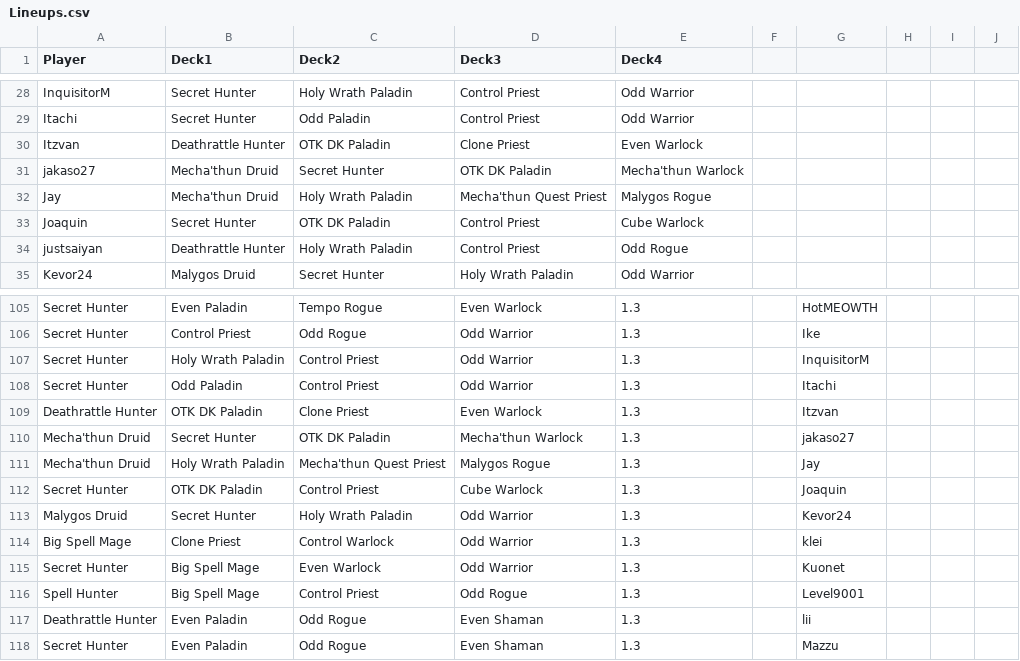
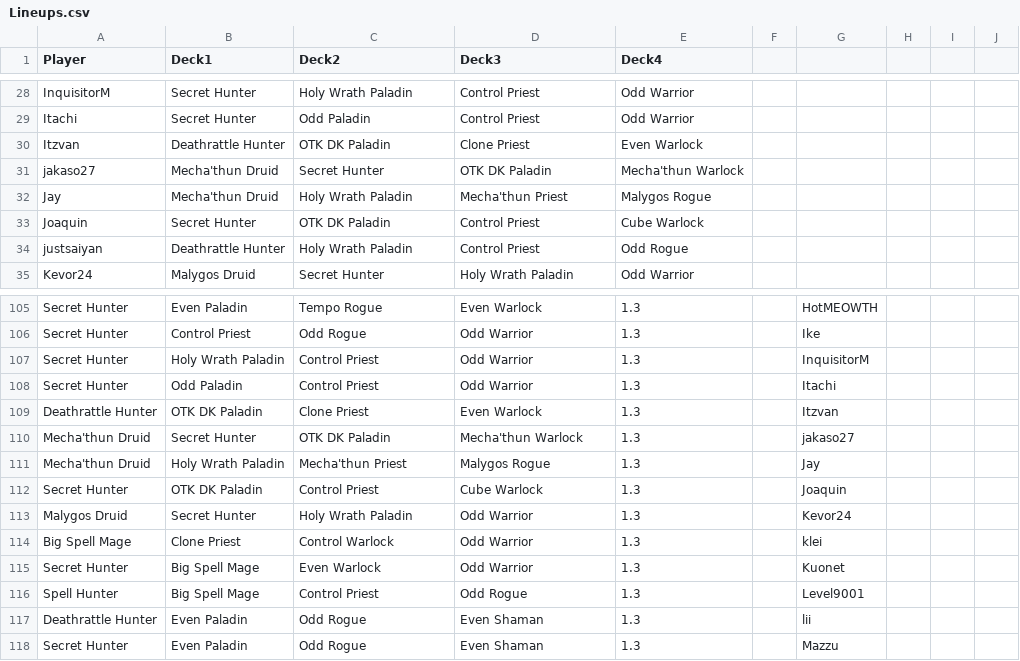
Before and after one commit to jegutman/hearthstone_decks, a CSV file: PlayoffLoader/NA_sheets/Lineups.csv, drawn as a sheet; only a part is shown, gaps mark what is left out; the diff names each change by its address in the sheet, - before the commit and + after, or states it on an @@ line.

```diff
--- a/PlayoffLoader/NA_sheets/Lineups.csv
+++ b/PlayoffLoader/NA_sheets/Lineups.csv
-D32 (Deck3): Mecha'thun Quest Priest
+D32 (Deck3): Mecha'thun Priest
-C111 (Deck2): Mecha'thun Quest Priest
+C111 (Deck2): Mecha'thun Priest
```
Also changed, not shown: PlayoffLoader/NA_sheets/Archetypes.csv, 1 other file.
